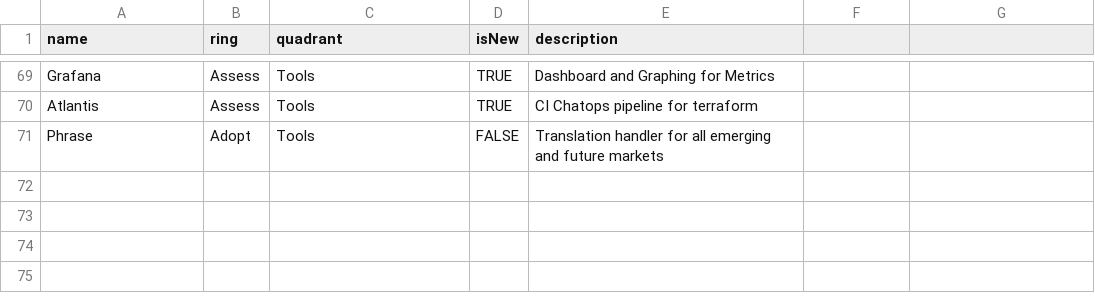
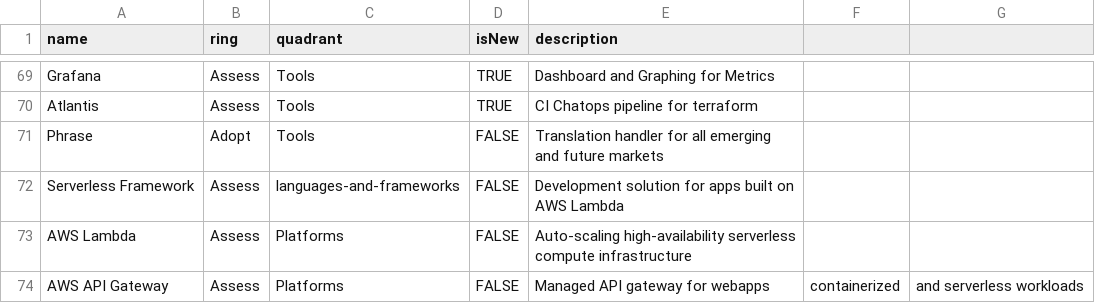
Before and after one commit to hey-car/tech-radar, a CSV file: tech-radar.csv, drawn as a sheet; only a part is shown, gaps mark what is left out.

Commit message:
updated radar with serverless stack in assess ring (#3)

```diff
--- a/tech-radar.csv
+++ b/tech-radar.csv
@@ -71 +71,4 @@ Atlantis,Assess,Tools,TRUE,CI Chatops pipeline for terraform
 Phrase, Adopt,Tools,FALSE,Translation handler for all emerging and future markets
+Serverless Framework, Assess,languages-and-frameworks,FALSE,Development solution for apps built on AWS Lambda
+AWS Lambda, Assess,Platforms,FALSE,Auto-scaling high-availability serverless compute infrastructure
+AWS API Gateway, Assess,Platforms,FALSE, Managed API gateway for webapps, containerized, and serverless workloads
```
